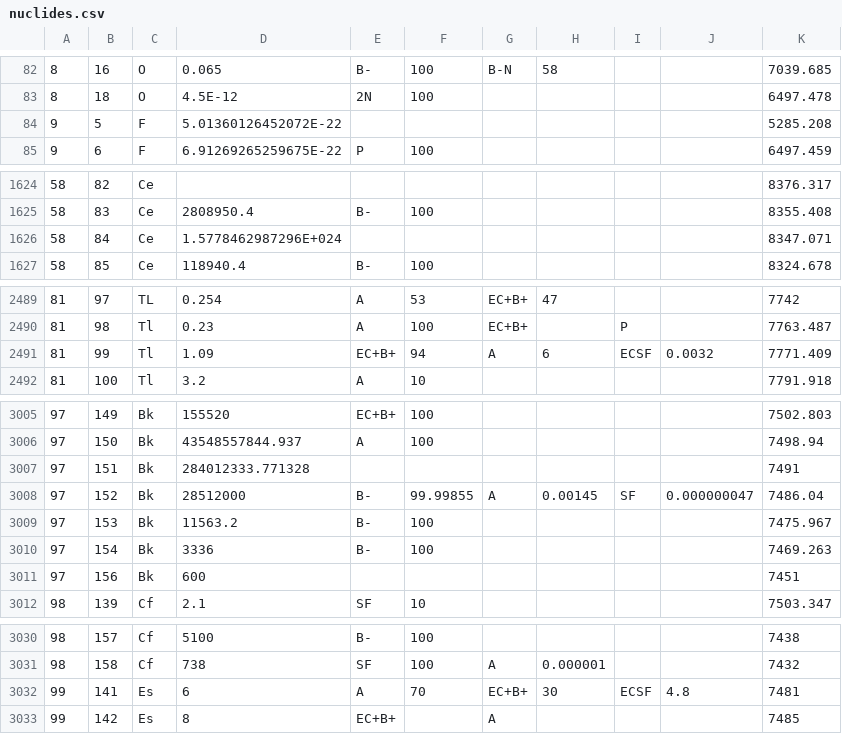
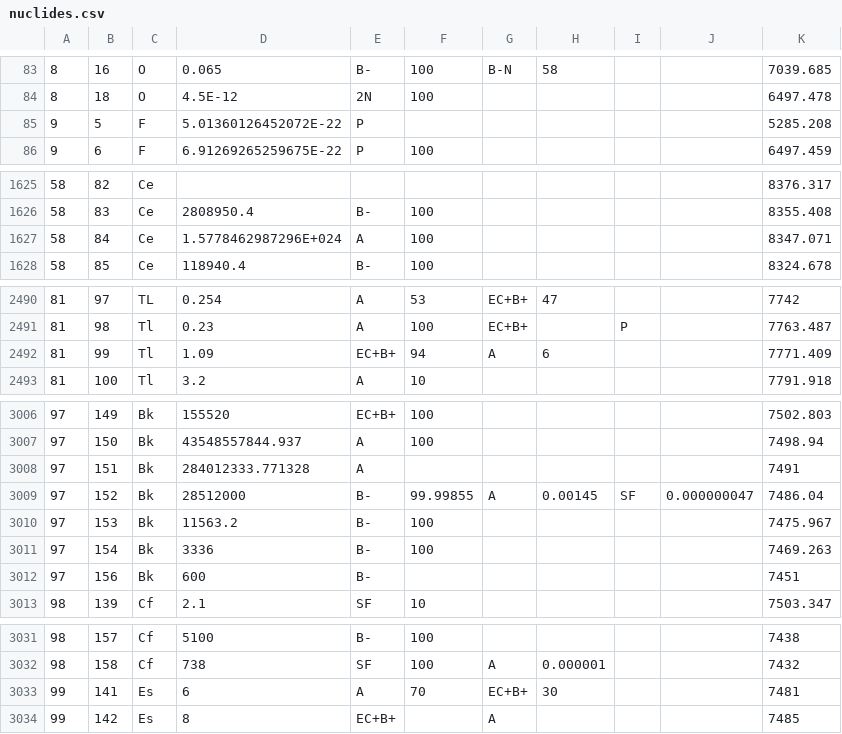
Before and after one commit to burntcouch/ptez, a CSV file: data/nuclides.csv, drawn as a sheet; only a part is shown, gaps mark what is left out; addresses are those after the commit; the diff covers the shown part only; the diff names each change by its address in the sheet, - before the commit and + after, or states it on an @@ line.

```diff
--- a/data/nuclides.csv
+++ b/data/nuclides.csv
-E85: (empty)
+E85: P
-E1627: (empty)
+E1627: A
-F1627: (empty)
+F1627: 100
-I2492: ECSF
+I2492: (empty)
-J2492: 0.0032
+J2492: (empty)
-E3008: (empty)
+E3008: A
-E3012: (empty)
+E3012: B-
-I3033: ECSF
+I3033: (empty)
-J3033: 4.8
+J3033: (empty)
```
Also changed, not shown: 2 added rows, 1 removed row and 59 edited cells elsewhere in this file, 3 other files.
